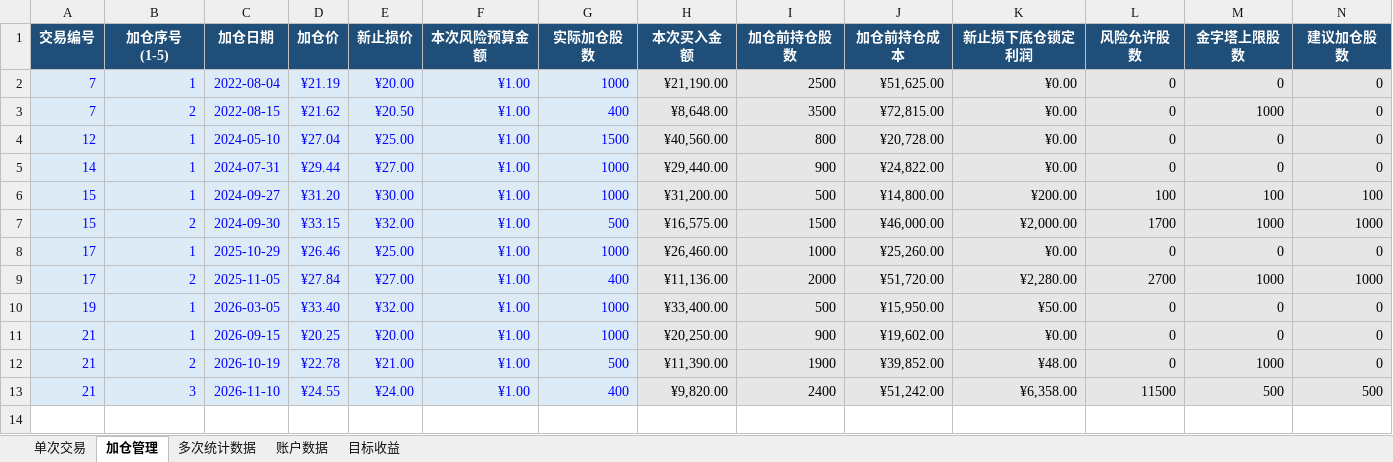
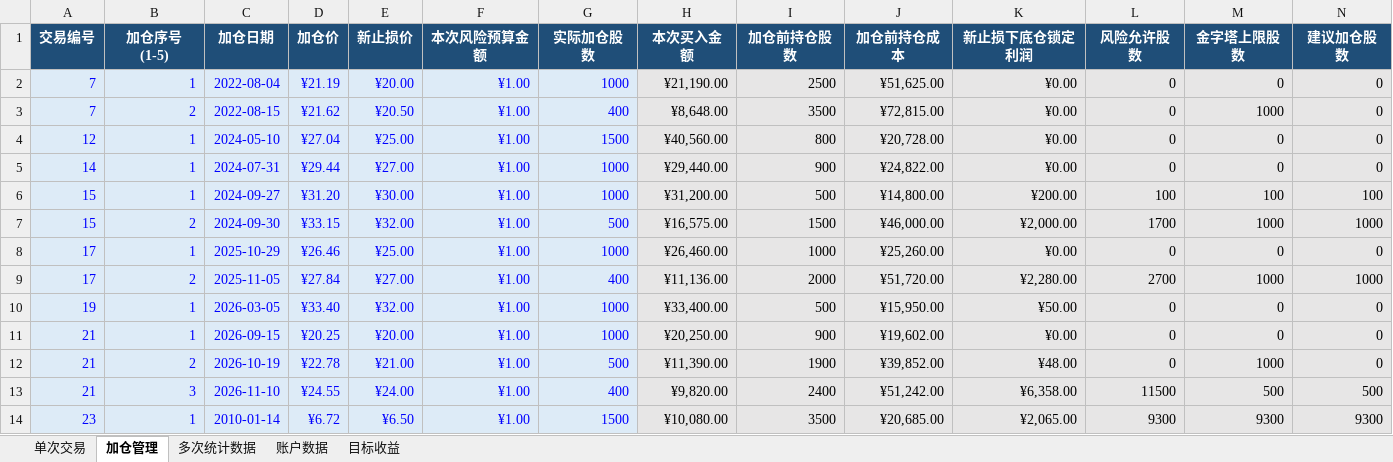
Before and after one commit to yooner/learn_socks, an Excel workbook: 不要被平仓.xlsx, sheet 加仓管理, drawn as a sheet; only a part is shown; values as stored, in another font and other column widths than the file's, no borders; conditional formats and table styles not drawn; rows hold the shown columns only; the diff names each change by its address in the sheet, - before the commit and + after, or states it on an @@ line.

```diff
--- a/不要被平仓.xlsx (sheet 加仓管理)
+++ b/不要被平仓.xlsx (sheet 加仓管理)
+row 14: 23 | 1 | 2010-01-14 | ¥6.72 | ¥6.50 | ¥1.00 | 1500 | ¥10,080.00 | 3500 | ¥20,685.00 | ¥2,065.00 | 9300 | 9300 | 9300
```
Also changed, not shown: sheet 单次交易, sheet 多次统计数据, sheet 账户数据, sheet 目标收益.
